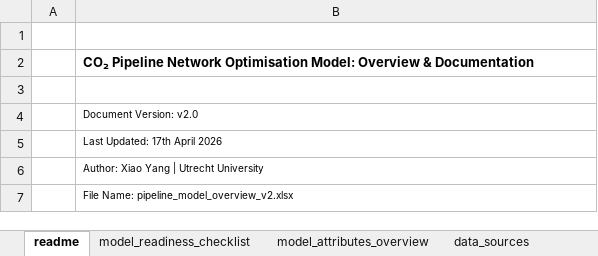
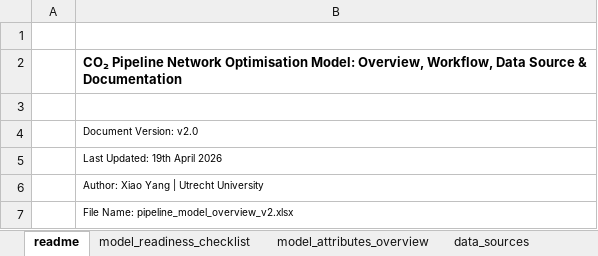
Before and after one commit to 404notykk/co2routex, an Excel workbook: co2routex/docs/pipeline_model_overview_v2.xlsx, sheet readme, drawn as a sheet; values as stored, in another font and other column widths than the file's, no borders; the diff names each change by its address in the sheet, - before the commit and + after, or states it on an @@ line.

Commit message:
Update: data_sources completed

```diff
--- a/co2routex/docs/pipeline_model_overview_v2.xlsx (sheet readme)
+++ b/co2routex/docs/pipeline_model_overview_v2.xlsx (sheet readme)
-B2: …Optimisation Model: Overview & Documentation
+B2: …Optimisation Model: Overview, Workflow, Data Source & Documentation
-B5: Last Updated: 17th April 2026
+B5: Last Updated: 19th April 2026
```
Also changed, not shown: sheet data_sources.
